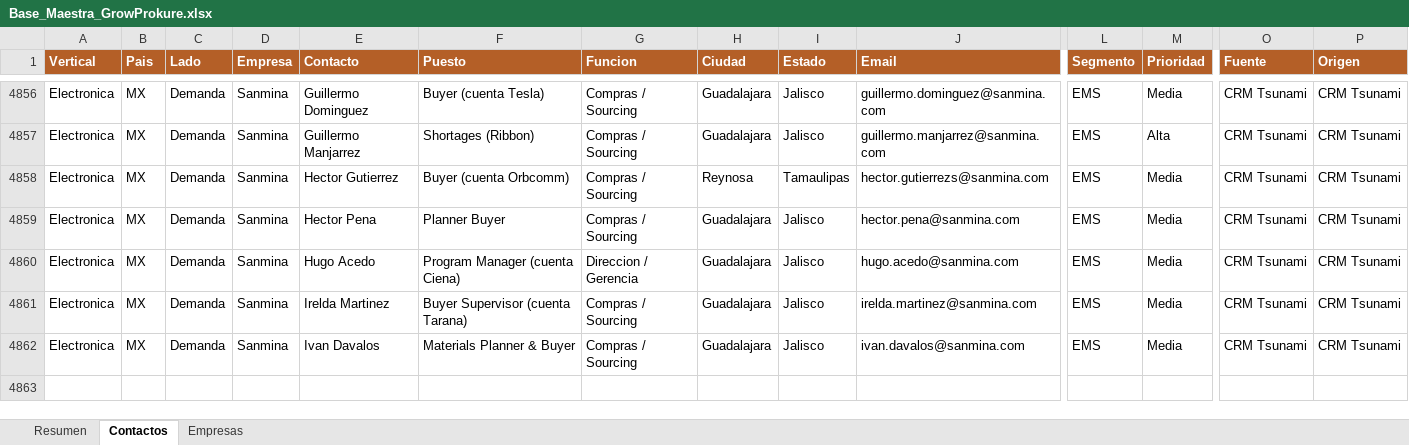
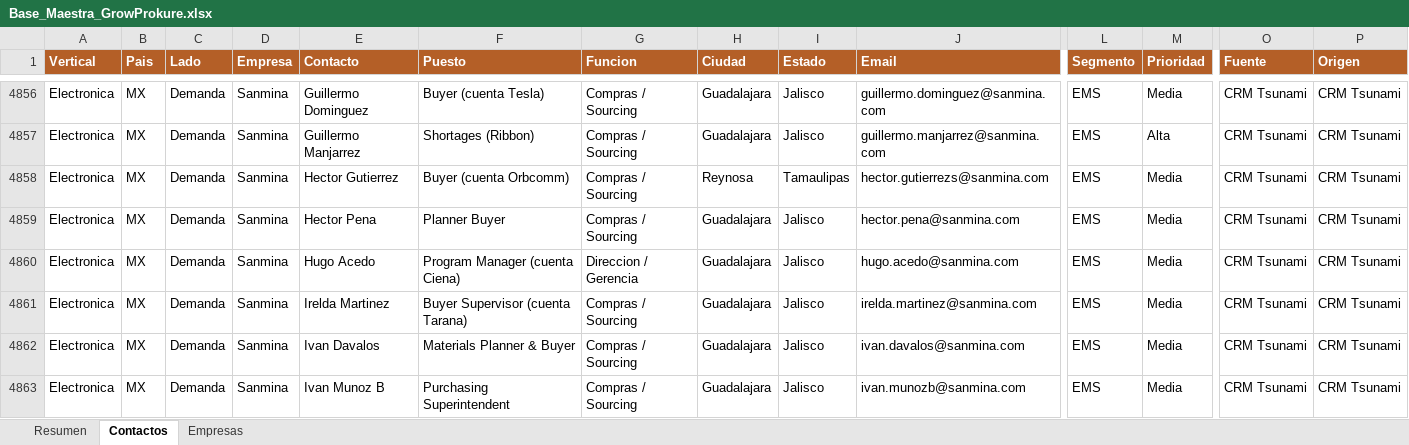
Before and after one commit to carlosmoreno793508/Cosas-Carlos, an Excel workbook: GrowProkure/05-Recursos/Base_Maestra_GrowProkure.xlsx, sheet Contactos, drawn as a sheet; only a part is shown, gaps mark what is left out; values as stored, in another font and other column widths than the file's, no borders; rows hold the shown columns only; the diff names each change by its address in the sheet, - before the commit and + after, or states it on an @@ line.

```diff
--- a/GrowProkure/05-Recursos/Base_Maestra_GrowProkure.xlsx (sheet Contactos)
+++ b/GrowProkure/05-Recursos/Base_Maestra_GrowProkure.xlsx (sheet Contactos)
+row 4863: Electronica | MX | Demanda | Sanmina | Ivan Munoz B | Purchasing Superintendent | Compras / Sourcing | Guadalajara | Jalisco | ivan.munozb@sanmina.com | EMS | Media | CRM Tsunami | CRM Tsunami
```
